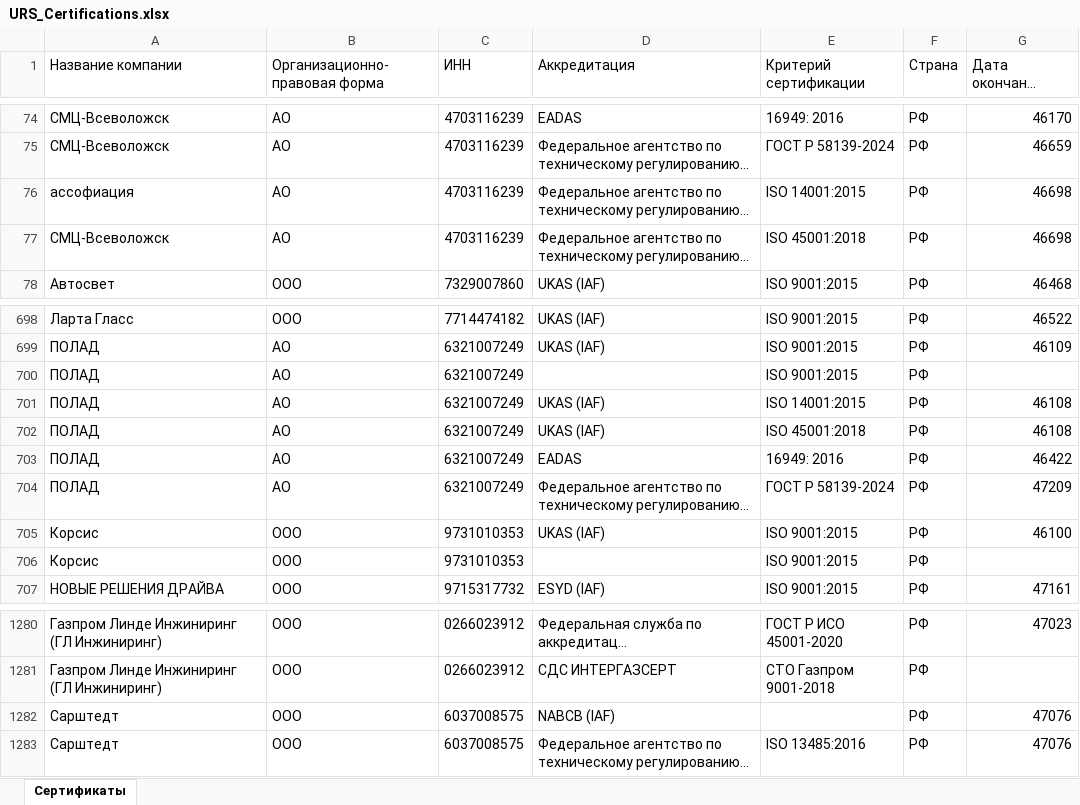
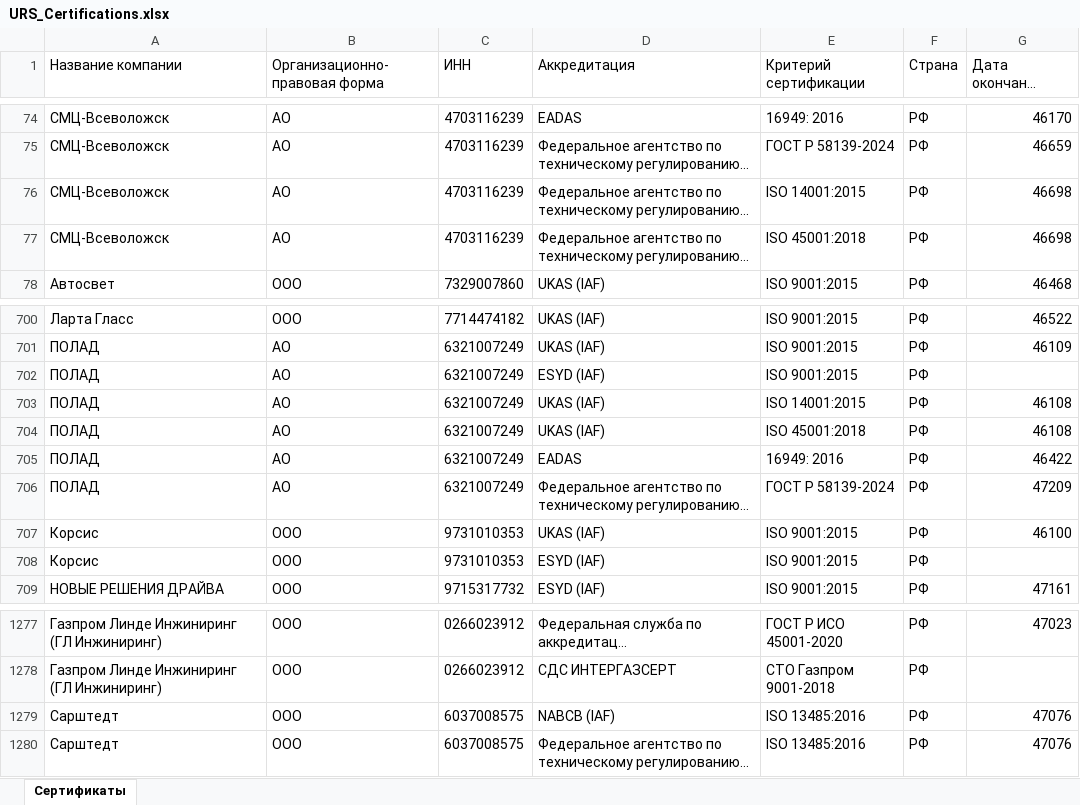
Before and after one commit to LegendaCR/Legendacompany, an Excel workbook: sites/URS/URS_Certifications/URS_Certifications.xlsx, sheet Сертификаты, drawn as a sheet; only a part is shown, gaps mark what is left out; long unchanged cells end in …; values as stored, in another font and other column widths than the file's, no borders; addresses are those after the commit; the diff covers the shown part only; the diff names each change by its address in the sheet, - before the commit and + after, or states it on an @@ line.

```diff
--- a/sites/URS/URS_Certifications/URS_Certifications.xlsx (sheet Сертификаты)
+++ b/sites/URS/URS_Certifications/URS_Certifications.xlsx (sheet Сертификаты)
-A76 (Название компании): ассофиация
+A76 (Название компании): СМЦ-Всеволожск
-D702 (Аккредитация): (empty)
+D702 (Аккредитация): ESYD (IAF)
-D708 (Аккредитация): (empty)
+D708 (Аккредитация): ESYD (IAF)
-E1279 (Критерий сертификации): (empty)
+E1279 (Критерий сертификации): ISO 13485:2016
```
Also changed, not shown: 2 added rows and 5 removed rows elsewhere in this sheet.
